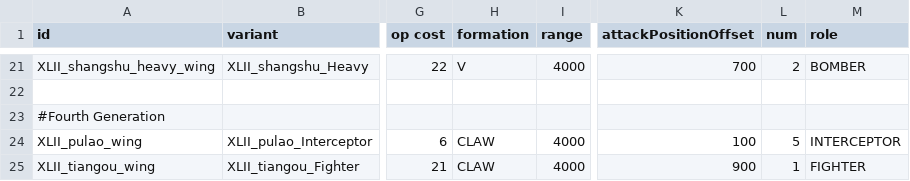
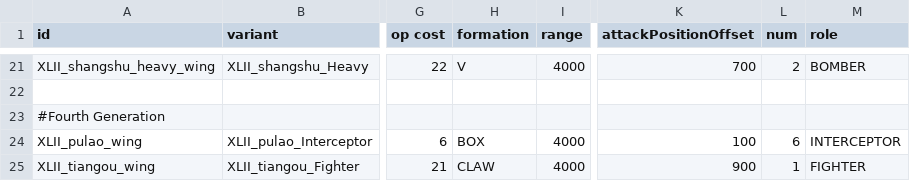
Before and after one commit to Levianeer/Draconis-Fleet, a CSV file: data/hulls/wing_data.csv, drawn as a sheet; only a part is shown, gaps mark what is left out; the diff names each change by its address in the sheet, - before the commit and + after, or states it on an @@ line.

Commit message:
Update wing_data.csv
Buffed Pulao wing: 5 - 6 fighters

```diff
--- a/data/hulls/wing_data.csv
+++ b/data/hulls/wing_data.csv
-H24 (formation): CLAW
+H24 (formation): BOX
-L24 (num): 5
+L24 (num): 6
```
